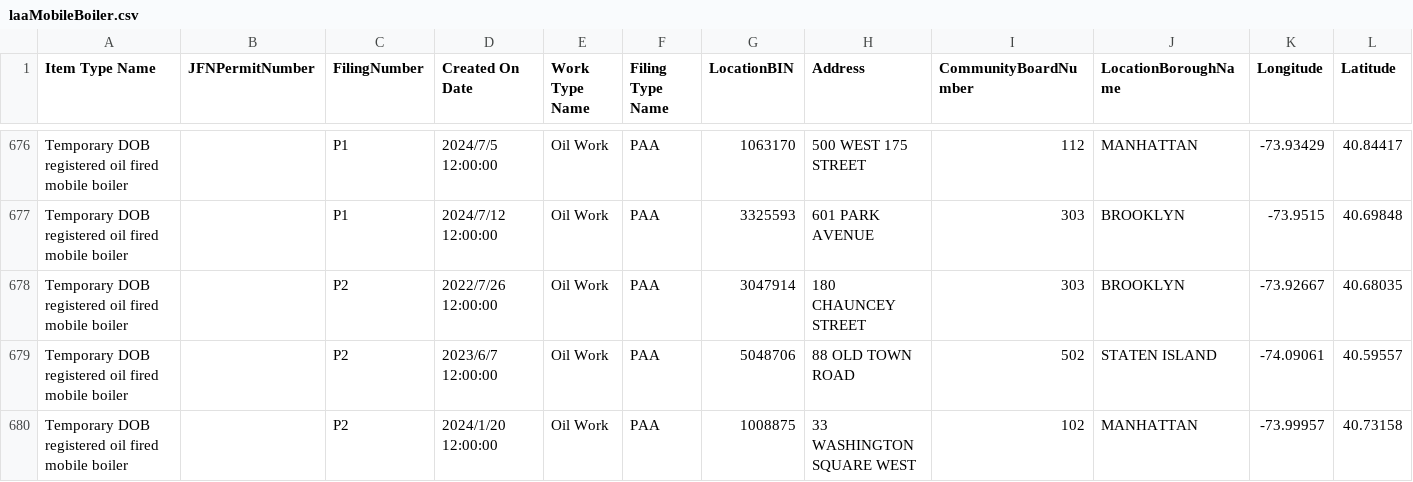
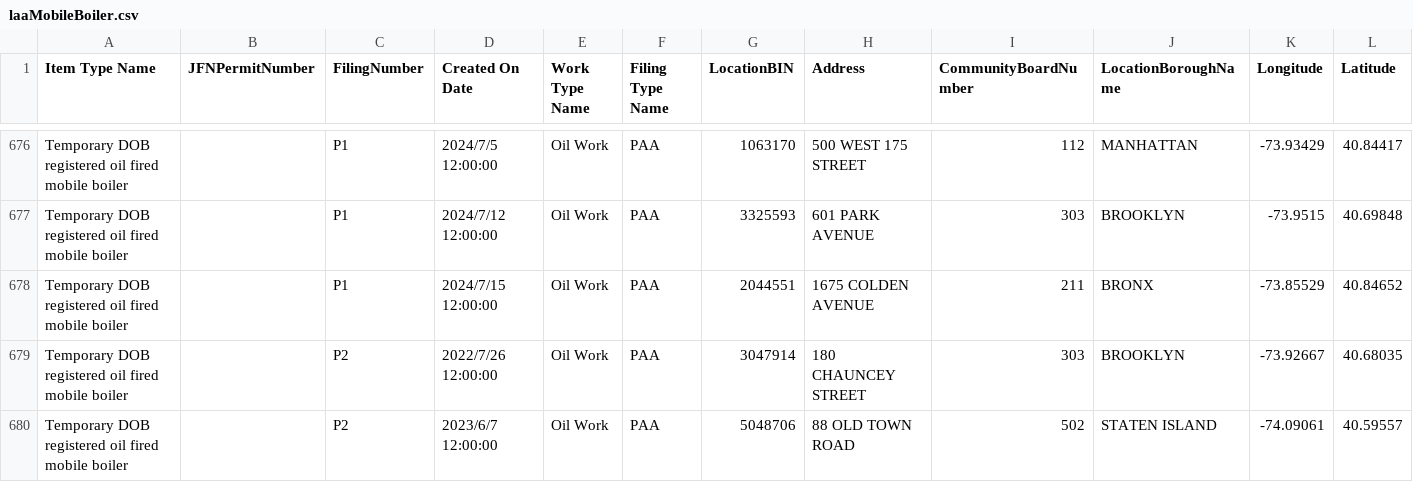
Before and after one commit to NYCDOB/Mobile_Boilers, a CSV file: data/laaMobileBoiler.csv, drawn as a sheet; only a part is shown, gaps mark what is left out; the shorter side is filled out with more unchanged rows; rows hold the shown columns only; the diff names each change by its address in the sheet, - before the commit and + after, or states it on an @@ line.

```diff
--- a/data/laaMobileBoiler.csv
+++ b/data/laaMobileBoiler.csv
+row 678: Temporary DOB registered oil fired mobile boiler |  | P1 | 2024/7/15 12:00:00 | Oil Work | PAA | 2044551 | 1675 COLDEN AVENUE | 211 | BRONX | -73.85529 | 40.84652
```
Also changed, not shown: 1 other file.
